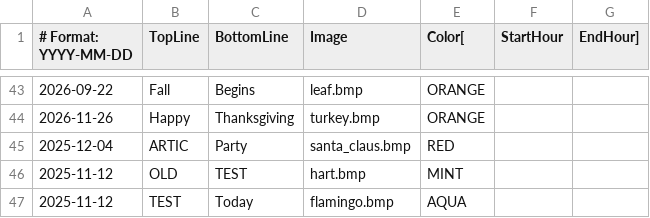
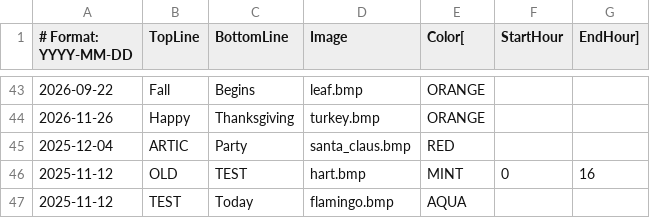
Before and after one commit to strategeekal/pantallita-events, a CSV file: ephemeral_events.csv, drawn as a sheet; only a part is shown, gaps mark what is left out.

Commit message:
Update ephemeral_events.csv

```diff
--- a/ephemeral_events.csv
+++ b/ephemeral_events.csv
@@ -45,3 +45,3 @@
 2025-12-04,ARTIC,Party,santa_claus.bmp,RED
-2025-11-12,OLD,TEST,hart.bmp,MINT
+2025-11-12,OLD,TEST,hart.bmp,MINT,0,16
 2025-11-12,TEST,Today,flamingo.bmp,AQUA
```
